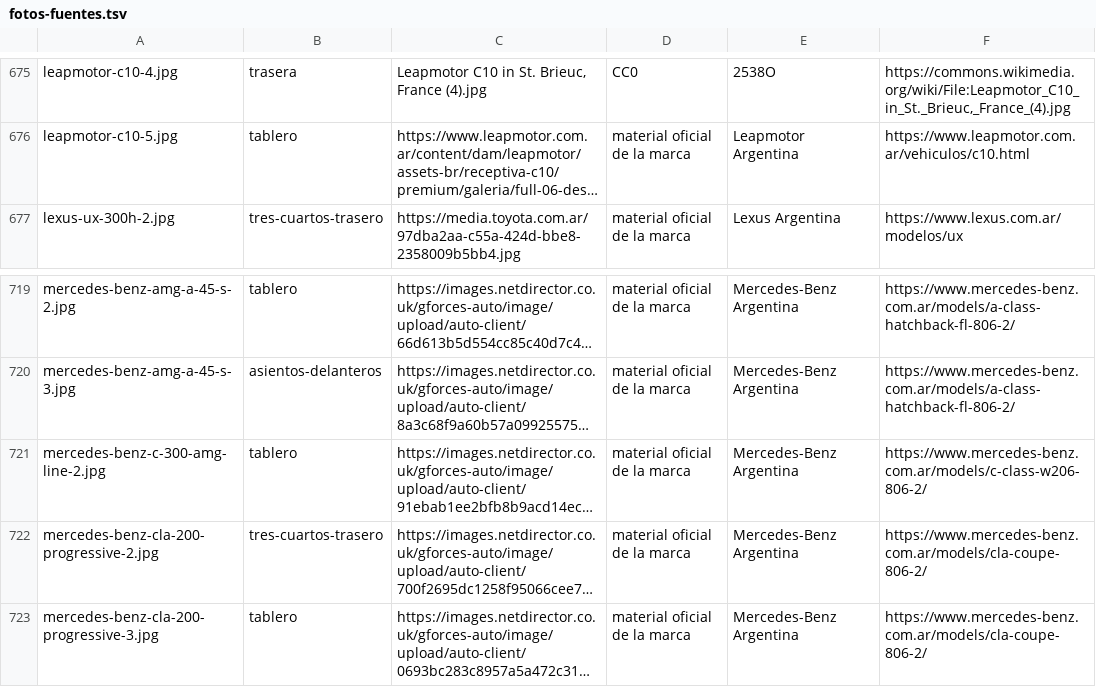
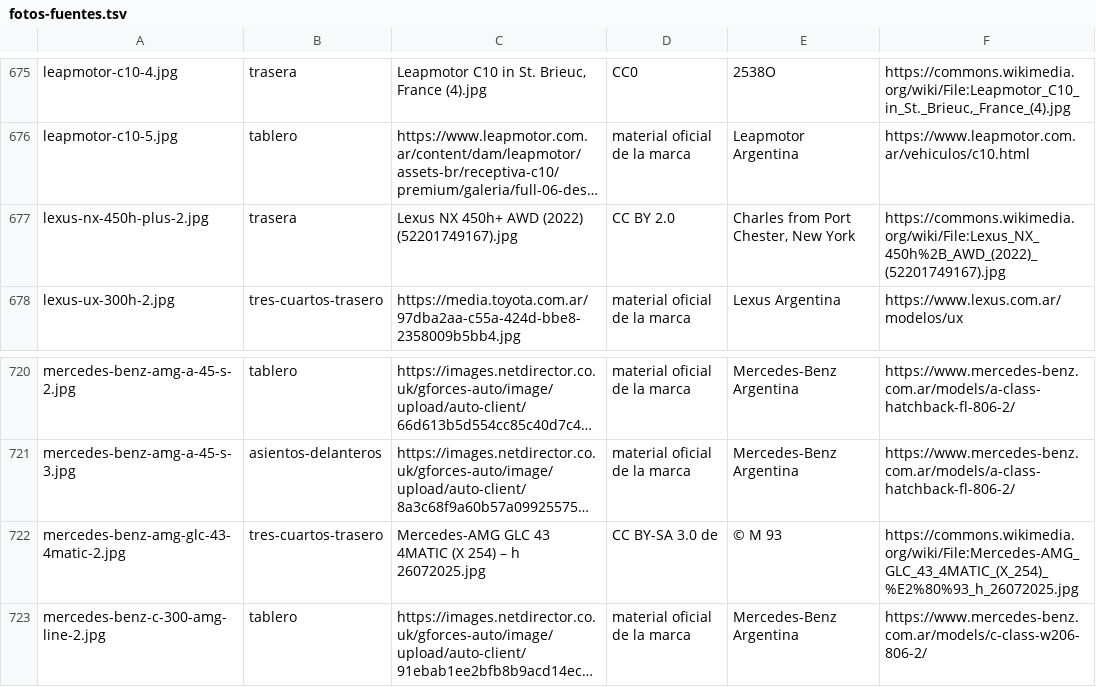
Before and after one commit to mgorganchian/autolofy, a TSV file: fotos-fuentes.tsv, drawn as a sheet; only a part is shown, gaps mark what is left out; the shorter side is filled out with more unchanged rows; long unchanged cells end in …; the diff names each change by its address in the sheet, - before the commit and + after, or states it on an @@ line.

```diff
--- a/fotos-fuentes.tsv
+++ b/fotos-fuentes.tsv
+row 677: lexus-nx-450h-plus-2.jpg | trasera | Lexus NX 450h+ AWD (2022) (52201749167).jpg | CC BY 2.0 | Charles from Port Chester, New York | https://commons.wikimedia.org/wiki/File:Lexus_NX_450h%2B_AWD_(2022)_(52201749167).jpg
+row 722: mercedes-benz-amg-glc-43-4matic-2.jpg | tres-cuartos-trasero | Mercedes-AMG GLC 43 4MATIC (X 254) – h 26072025.jpg | CC BY-SA 3.0 de | © M 93 | https://commons.wikimedia.org/wiki/File:Mercedes-AMG_GLC_43_4MATIC_(X_254)_%E2%80%93_h_26072025.jpg
```
Also changed, not shown: fotos-descartadas.tsv, 5 other files.
